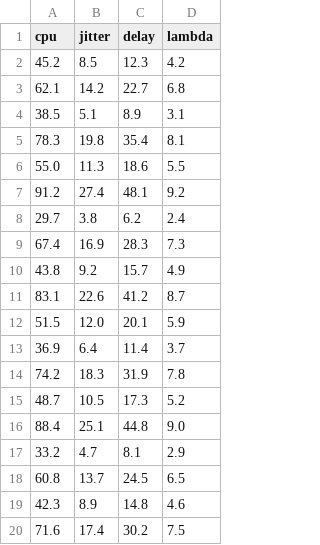
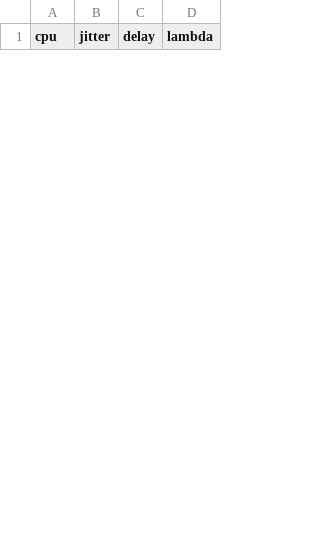
Before and after one commit to jusgamon/gpon-dasbboard, a CSV file: data.csv, drawn as a sheet; only a part is shown; the diff covers the shown part only.

```diff
--- a/data.csv
+++ b/data.csv
@@ -1,20 +1 @@
 cpu,jitter,delay,lambda
-45.2,8.5,12.3,4.2
-62.1,14.2,22.7,6.8
-38.5,5.1,8.9,3.1
-78.3,19.8,35.4,8.1
-55.0,11.3,18.6,5.5
-91.2,27.4,48.1,9.2
-29.7,3.8,6.2,2.4
-67.4,16.9,28.3,7.3
-43.8,9.2,15.7,4.9
-83.1,22.6,41.2,8.7
-51.5,12.0,20.1,5.9
-36.9,6.4,11.4,3.7
-74.2,18.3,31.9,7.8
-48.7,10.5,17.3,5.2
-88.4,25.1,44.8,9.0
-33.2,4.7,8.1,2.9
-60.8,13.7,24.5,6.5
-42.3,8.9,14.8,4.6
-71.6,17.4,30.2,7.5
```
Also changed, not shown: 25 added rows and 6 removed rows elsewhere in this file, 3 other files.
